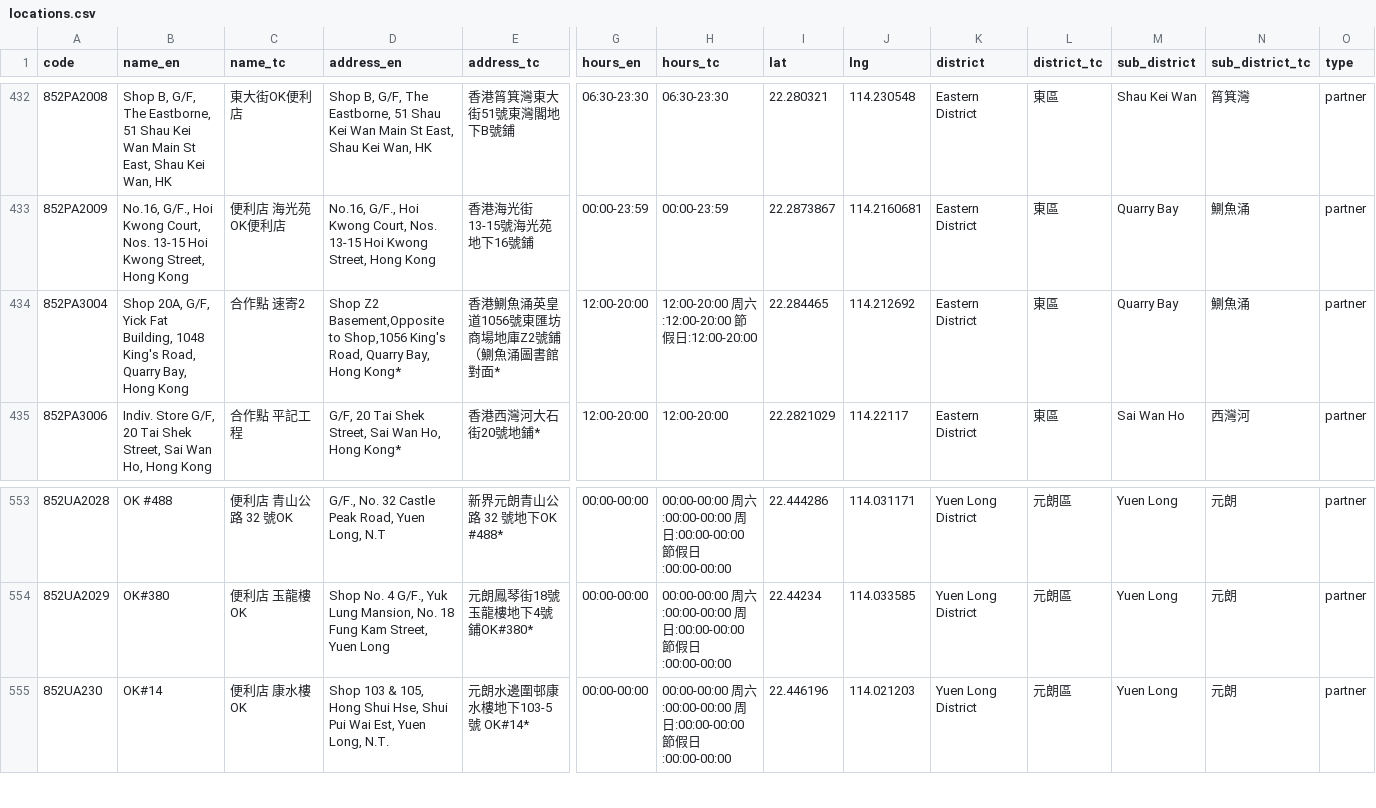
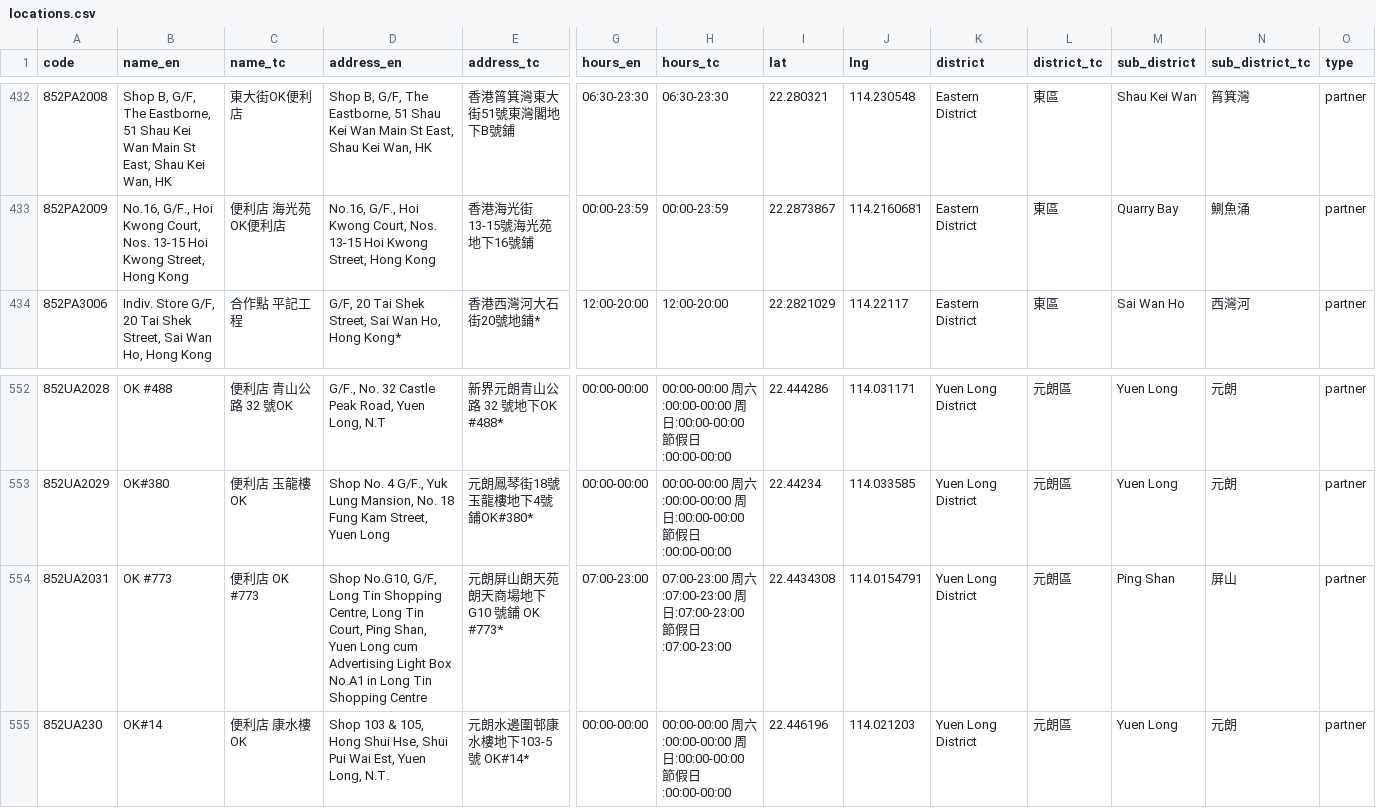
Before and after one commit to mikenuko/hk-sf-location-list, a CSV file: data/locations.csv, drawn as a sheet; only a part is shown, gaps mark what is left out; removed rows and columns are numbered as before the commit, all else as after; rows hold the shown columns only; the diff names each change by its address in the sheet, - before the commit and + after, or states it on an @@ line.

Commit message:
data: refresh 2026-07-24 [skip ci]

```diff
--- a/data/locations.csv
+++ b/data/locations.csv
-row 434: 852PA3004 | Shop 20A, G/F, Yick Fat Building, 1048 King's Road, Quarry Bay, Hong Kong | 合作點 速寄2 | Shop Z2 Basement,Opposite to Shop,1056 King's Road, Quarry Bay, Hong Kong* | 香港鰂魚涌英皇道1056號東匯坊商場地庫Z2號鋪（鰂魚涌圖書館對面* | 12:00-20:00 | 12:00-20:00 周六:12:00-20:00 節假日:12:00-20:00 | 22.284465 | 114.212692 | Eastern District | 東區 | Quarry Bay | 鰂魚涌 | partner
+row 554: 852UA2031 | OK #773 | 便利店 OK #773 | Shop No.G10, G/F, Long Tin Shopping Centre, Long Tin Court, Ping Shan, Yuen Long cum Advertising Light Box No.A1 in Long Tin Shopping Centre | 元朗屏山朗天苑朗天商場地下G10 號鋪 OK #773* | 07:00-23:00 | 07:00-23:00 周六:07:00-23:00 周日:07:00-23:00 節假日:07:00-23:00 | 22.4434308 | 114.0154791 | Yuen Long District | 元朗區 | Ping Shan | 屏山 | partner
```
Also changed, not shown: 6 other files.
